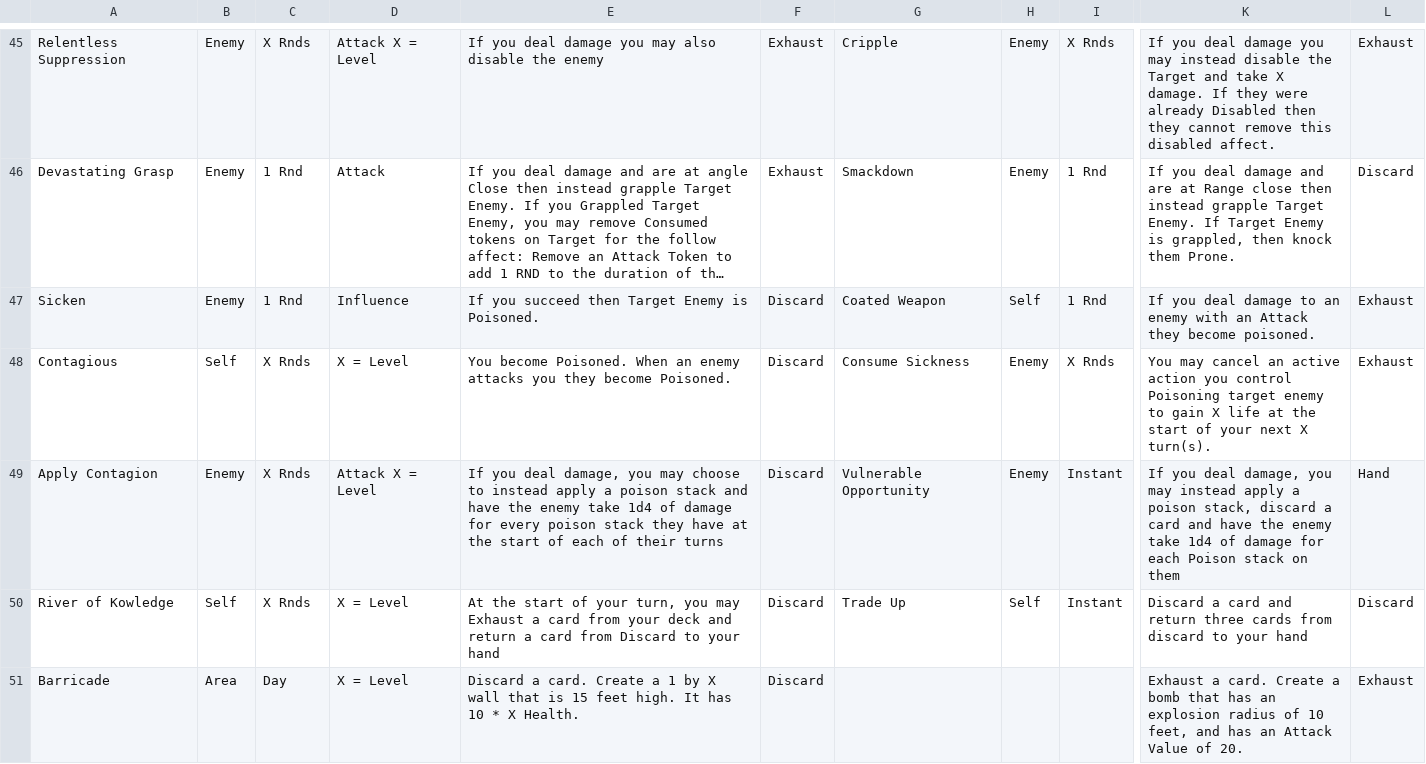
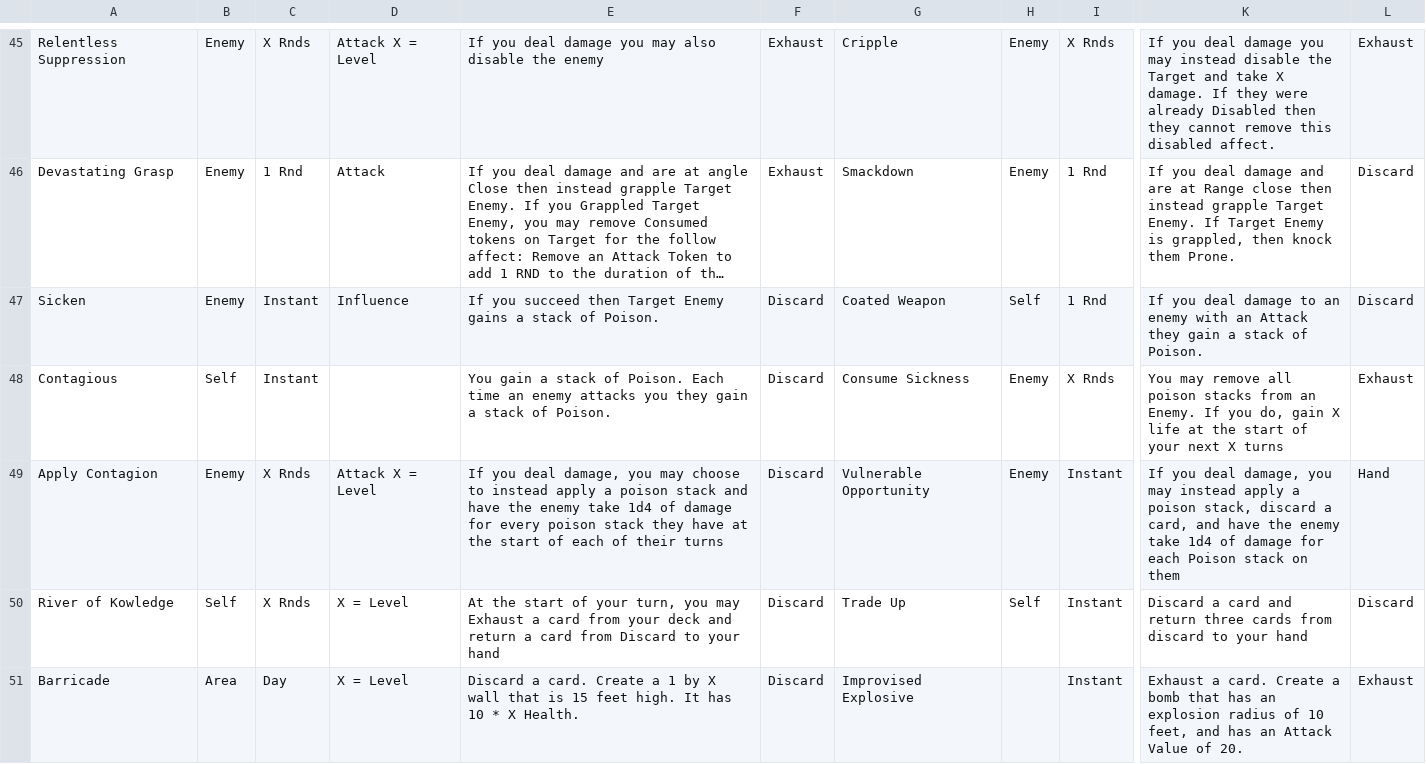
Before and after one commit to isabella232/TableTopRolePlaying_Squib, a CSV file: tactile_tabletop/Character Cards/Tactile_Tabletop_Data-Level_3_CC.csv, drawn as a sheet; only a part is shown, gaps mark what is left out; long unchanged cells end in …; the diff names each change by its address in the sheet, - before the commit and + after, or states it on an @@ line.

Commit message:
modified poison

```diff
--- a/tactile_tabletop/Character Cards/Tactile_Tabletop_Data-Level_3_CC.csv
+++ b/tactile_tabletop/Character Cards/Tactile_Tabletop_Data-Level_3_CC.csv
-C47: 1 Rnd
+C47: Instant
-E47: …Target Enemy is Poisoned.
+E47: …Target Enemy gains a stack of Poison.
-K47: …Attack they become poisoned.
+K47: …Attack they gain a stack of Poison.
-L47: Exhaust
+L47: Discard
-C48: X Rnds
+C48: Instant
-D48: X = Level
+D48: (empty)
-E48: You become Poisoned. When an enemy attacks you they become Poisoned.
+E48: You gain a stack of Poison. Each time an enemy attacks you they gain a stack of Poison.
-K48: You may cancel an active action you control Poisoning target enemy to gain X life at the start of your next X turn(s).
+K48: You may remove all poison stacks from an Enemy. If you do, gain X life at the start of your next X turns
-K49: …discard a card and have…
+K49: …discard a card, and have…
-G51: (empty)
+G51: Improvised Explosive
-I51: (empty)
+I51: Instant
```
Also changed, not shown: 1 other file.
